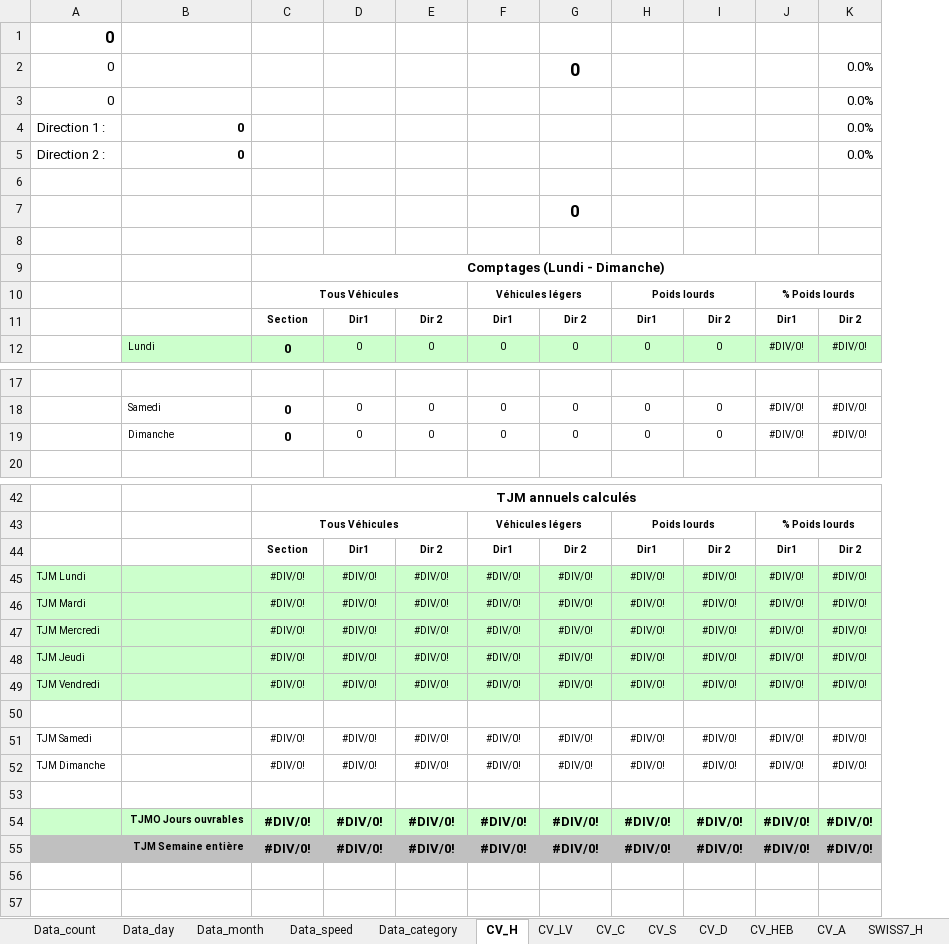
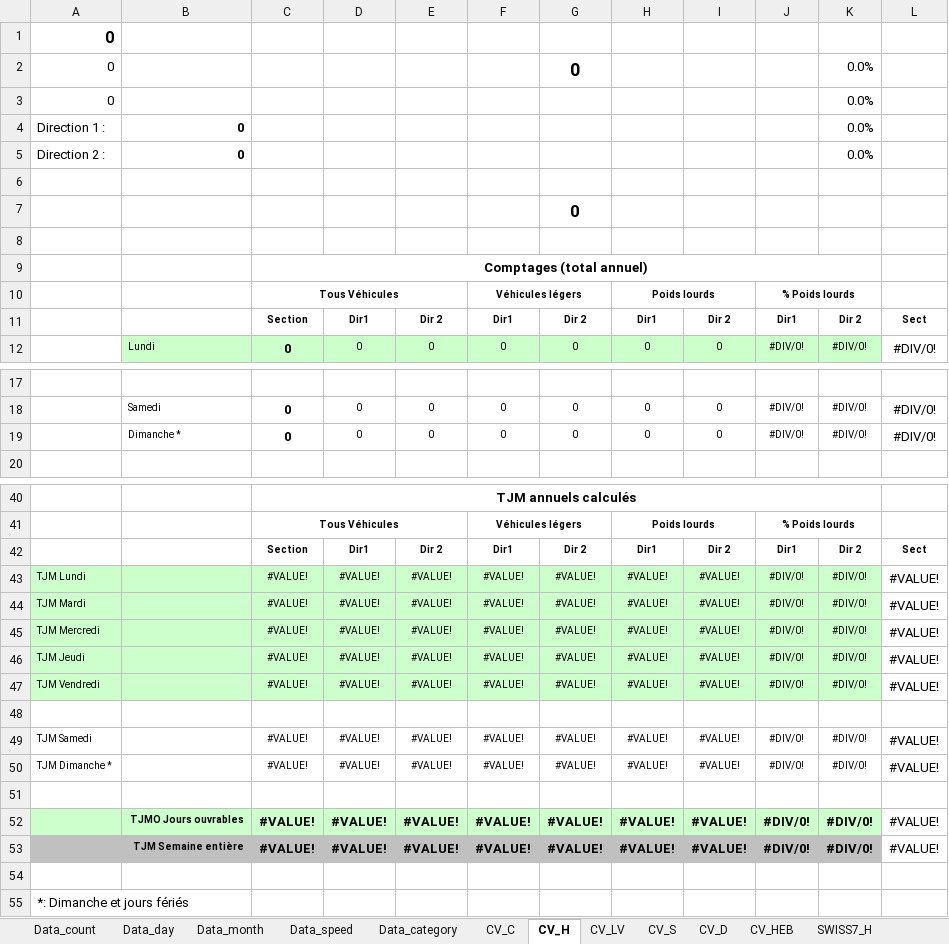
Before and after one commit to opengisch/OpenComptage, an Excel workbook: comptages/report/template_yearly.xlsx, sheet CV_H, drawn as a sheet; only a part is shown, gaps mark what is left out; values as stored, in another font and other column widths than the file's, no borders; removed rows and columns are numbered as before the commit, all else as after; the diff covers the shown part only; the diff names each change by its address in the sheet, - before the commit and + after, or states it on an @@ line.

```diff
--- a/comptages/report/template_yearly.xlsx (sheet CV_H)
+++ b/comptages/report/template_yearly.xlsx (sheet CV_H)
-sheet tab: CV_A
@@ sheet tab order changed: Data_count | Data_day | Data_month | Data_speed | Data_category | CV_C | CV_H | CV_LV | CV_S | CV_D | CV_HEB | SWISS7_H @@
+column L, rows 11-12: Sect | #DIV/0!; rows 18-19: #DIV/0! | #DIV/0!; rows 42-49: Sect | #VALUE! | #VALUE! | #VALUE! | #VALUE! | #VALUE! |  | #VALUE!
-C9: Comptages (Lundi - Dimanche)
+C9: Comptages (total annuel)
-B19: Dimanche
+B19: Dimanche *
-C43:C47: #DIV/0!
+C43:C47: #VALUE!
-D43:D47: #DIV/0!
+D43:D47: #VALUE!
-E43:E47: #DIV/0!
+E43:E47: #VALUE!
-F43:F47: #DIV/0!
+F43:F47: #VALUE!
-G43:G47: #DIV/0!
+G43:G47: #VALUE!
-H43:H47: #DIV/0!
+H43:H47: #VALUE!
-I43:I47: #DIV/0!
+I43:I47: #VALUE!
-C49: #DIV/0!
+C49: #VALUE!
-D49: #DIV/0!
+D49: #VALUE!
-E49: #DIV/0!
+E49: #VALUE!
-F49: #DIV/0!
+F49: #VALUE!
-G49: #DIV/0!
+G49: #VALUE!
-H49: #DIV/0!
+H49: #VALUE!
-I49: #DIV/0!
+I49: #VALUE!
-row 52: TJM Dimanche |  | #DIV/0! | #DIV/0! | #DIV/0! | #DIV/0! | #DIV/0! | #DIV/0! | #DIV/0! | #DIV/0! | #DIV/0!
+row 50: TJM Dimanche * |  | #VALUE! | #VALUE! | #VALUE! | #VALUE! | #VALUE! | #VALUE! | #VALUE! | #DIV/0! | #DIV/0! | #VALUE!
-row 54:  | TJMO Jours ouvrables | #DIV/0! | #DIV/0! | #DIV/0! | #DIV/0! | #DIV/0! | #DIV/0! | #DIV/0! | #DIV/0! | #DIV/0!
+row 52:  | TJMO Jours ouvrables | #VALUE! | #VALUE! | #VALUE! | #VALUE! | #VALUE! | #VALUE! | #VALUE! | #DIV/0! | #DIV/0! | #VALUE!
+row 53:  | TJM Semaine entière | #VALUE! | #VALUE! | #VALUE! | #VALUE! | #VALUE! | #VALUE! | #VALUE! | #DIV/0! | #DIV/0! | #VALUE!
-A54:K54 fill: #C0C0C0
+A54:K54 fill: none
-row 54:  | TJM Semaine entière | #DIV/0! | #DIV/0! | #DIV/0! | #DIV/0! | #DIV/0! | #DIV/0! | #DIV/0! | #DIV/0! | #DIV/0!
+row 54: (empty)
+row 55: *: Dimanche et jours fériés
```
Also changed, not shown: 5 added rows, 7 removed rows, 7 edited cells and merged cells elsewhere in this sheet, sheet Data_day, sheet Data_category, sheet CV_LV, sheet Data_month, sheet CV_C, sheet CV_S, 9 more sheets, other sheet tabs, formulas that keep their value, charts or pictures, 1 other file.
